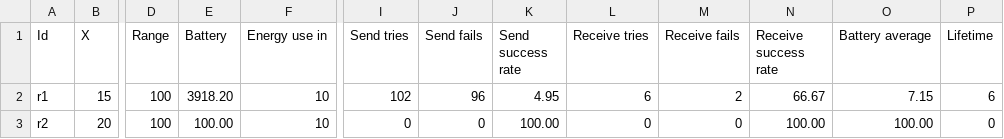
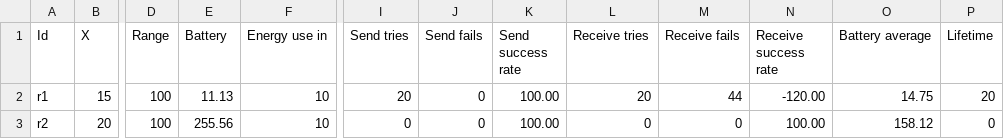
Before and after one commit to andrew-x/SensorSim, a CSV file: generated/relays.csv, drawn as a sheet; only a part is shown, gaps mark what is left out; the diff names each change by its address in the sheet, - before the commit and + after, or states it on an @@ line.

```diff
--- a/generated/relays.csv
+++ b/generated/relays.csv
-E2 (Battery): 3918.20
+E2 (Battery): 11.13
-I2 (Send tries): 102
+I2 (Send tries): 20
-J2 (Send fails): 96
+J2 (Send fails): 0
-K2 (Send success rate): 4.95
+K2 (Send success rate): 100.00
-L2 (Receive tries): 6
+L2 (Receive tries): 20
-M2 (Receive fails): 2
+M2 (Receive fails): 44
-N2 (Receive success rate): 66.67
+N2 (Receive success rate): -120.00
-O2 (Battery average): 7.15
+O2 (Battery average): 14.75
-P2 (Lifetime): 6
+P2 (Lifetime): 20
-E3 (Battery): 100.00
+E3 (Battery): 255.56
-O3 (Battery average): 100.00
+O3 (Battery average): 158.12
```
Also changed, not shown: generated/sensors.csv, 18 other files.
